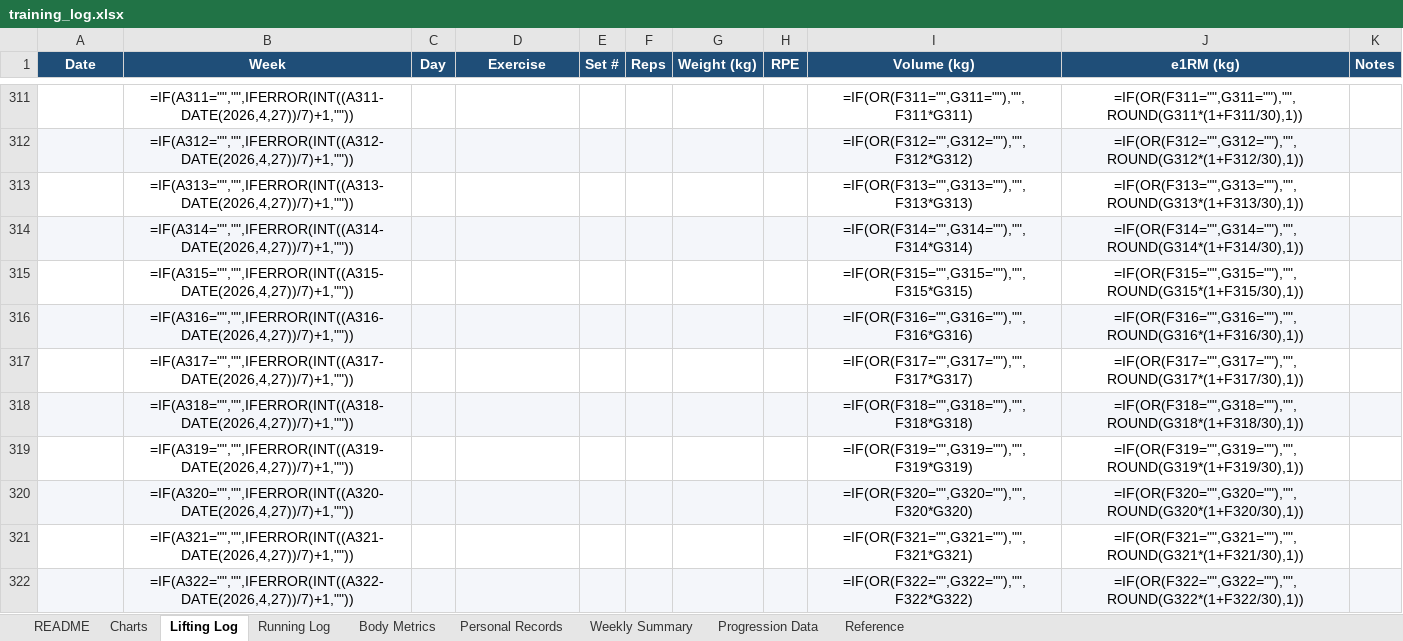
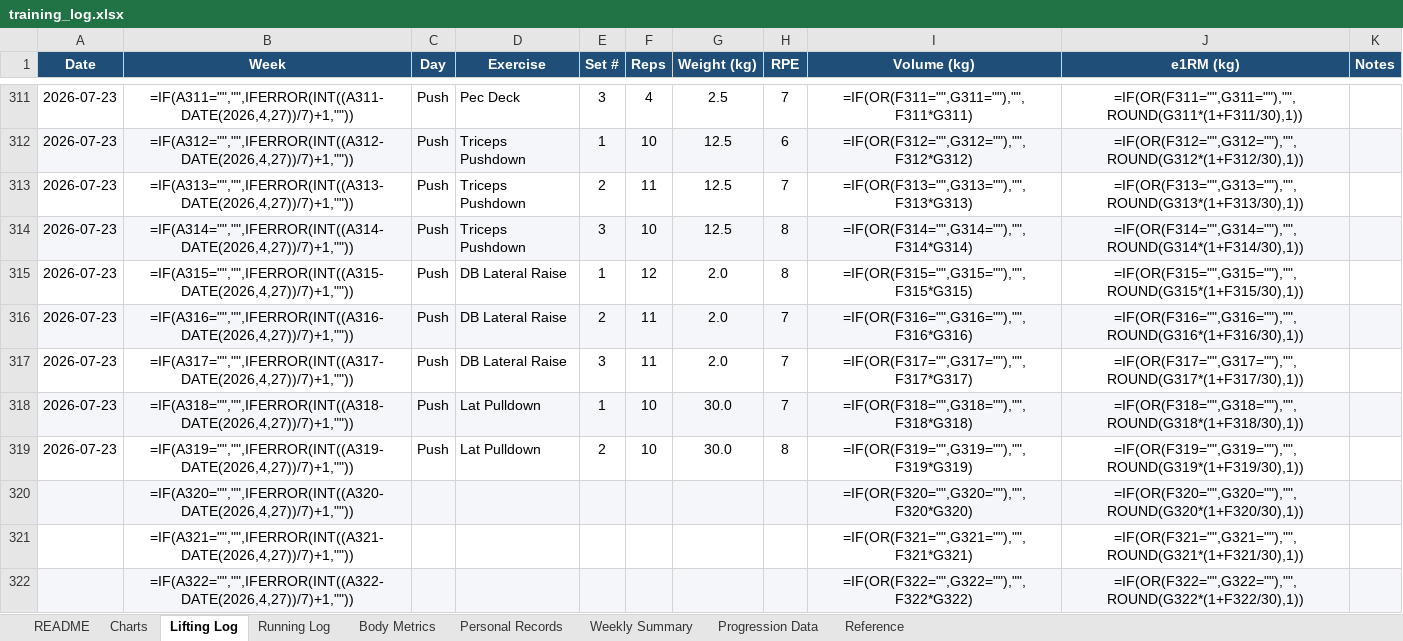
Before and after one commit to Giusepe-3/Training, an Excel workbook: logs/training_log.xlsx, sheet Lifting Log, drawn as a sheet; only a part is shown, gaps mark what is left out; values as stored, in another font and other column widths than the file's, no borders; formulas without a stored value are shown as written; the diff covers the shown part only; the diff names each change by its address in the sheet, - before the commit and + after, or states it on an @@ line.

```diff
--- a/logs/training_log.xlsx (sheet Lifting Log)
+++ b/logs/training_log.xlsx (sheet Lifting Log)
-A311:A319 (Date): (empty)
+A311:A319 (Date): 2026-07-23
-C311:C319 (Day): (empty)
+C311:C319 (Day): Push
-D311 (Exercise): (empty)
+D311 (Exercise): Pec Deck
-E311 (Set #): (empty)
+E311 (Set #): 3
-F311 (Reps): (empty)
+F311 (Reps): 4
-G311 (Weight (kg)): (empty)
+G311 (Weight (kg)): 2.5
-H311 (RPE): (empty)
+H311 (RPE): 7
-D312:D314 (Exercise): (empty)
+D312:D314 (Exercise): Triceps Pushdown
-E312 (Set #): (empty)
+E312 (Set #): 1
-F312 (Reps): (empty)
+F312 (Reps): 10
-G312:G314 (Weight (kg)): (empty)
+G312:G314 (Weight (kg)): 12.5
-H312 (RPE): (empty)
+H312 (RPE): 6
-E313 (Set #): (empty)
+E313 (Set #): 2
-F313 (Reps): (empty)
+F313 (Reps): 11
-H313 (RPE): (empty)
+H313 (RPE): 7
-E314 (Set #): (empty)
+E314 (Set #): 3
-F314 (Reps): (empty)
+F314 (Reps): 10
-H314:H315 (RPE): (empty)
+H314:H315 (RPE): 8
-D315:D317 (Exercise): (empty)
+D315:D317 (Exercise): DB Lateral Raise
-E315 (Set #): (empty)
+E315 (Set #): 1
-F315 (Reps): (empty)
+F315 (Reps): 12
-G315:G317 (Weight (kg)): (empty)
+G315:G317 (Weight (kg)): 2.0
-E316 (Set #): (empty)
+E316 (Set #): 2
-F316:F317 (Reps): (empty)
+F316:F317 (Reps): 11
-H316:H318 (RPE): (empty)
+H316:H318 (RPE): 7
-E317 (Set #): (empty)
+E317 (Set #): 3
-D318:D319 (Exercise): (empty)
+D318:D319 (Exercise): Lat Pulldown
-E318 (Set #): (empty)
+E318 (Set #): 1
-F318:F319 (Reps): (empty)
+F318:F319 (Reps): 10
-G318:G319 (Weight (kg)): (empty)
+G318:G319 (Weight (kg)): 30.0
-E319 (Set #): (empty)
+E319 (Set #): 2
-H319 (RPE): (empty)
+H319 (RPE): 8
```
Also changed, not shown: 85 edited cells elsewhere in this sheet, sheet Body Metrics, 2 other files.
